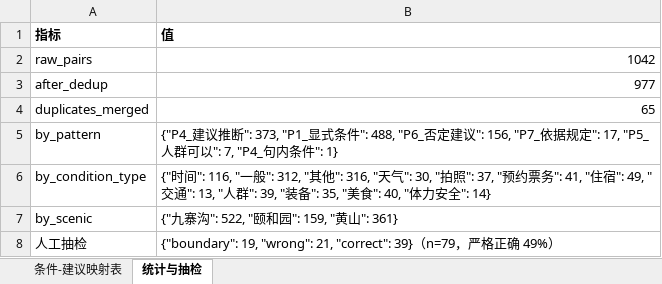
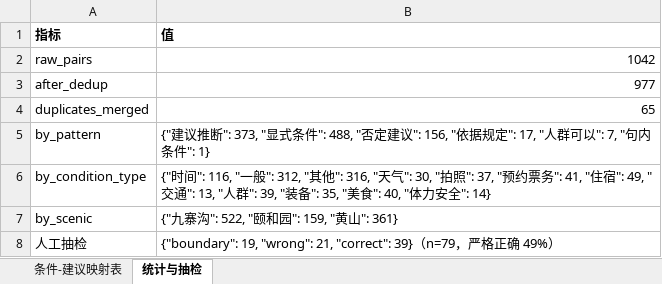
Before and after one commit to Breeze1733/Data-Mining-Course-Lab, an Excel workbook: task5/output/conditional_mapping_table.xlsx, sheet 统计与抽检, drawn as a sheet; values as stored, in another font and other column widths than the file's, no borders; the diff names each change by its address in the sheet, - before the commit and + after, or states it on an @@ line.

```diff
--- a/task5/output/conditional_mapping_table.xlsx (sheet 统计与抽检)
+++ b/task5/output/conditional_mapping_table.xlsx (sheet 统计与抽检)
-B5 (值): {"P4_建议推断": 373, "P1_显式条件": 488, "P6_否定建议": 156, "P7_依据规定": 17, "P5_人群可以": 7, "P4_句内条件…
+B5 (值): {"建议推断": 373, "显式条件": 488, "否定建议": 156, "依据规定": 17, "人群可以": 7, "句内条件…
```
Also changed, not shown: sheet 条件-建议映射表, 53 other files.
